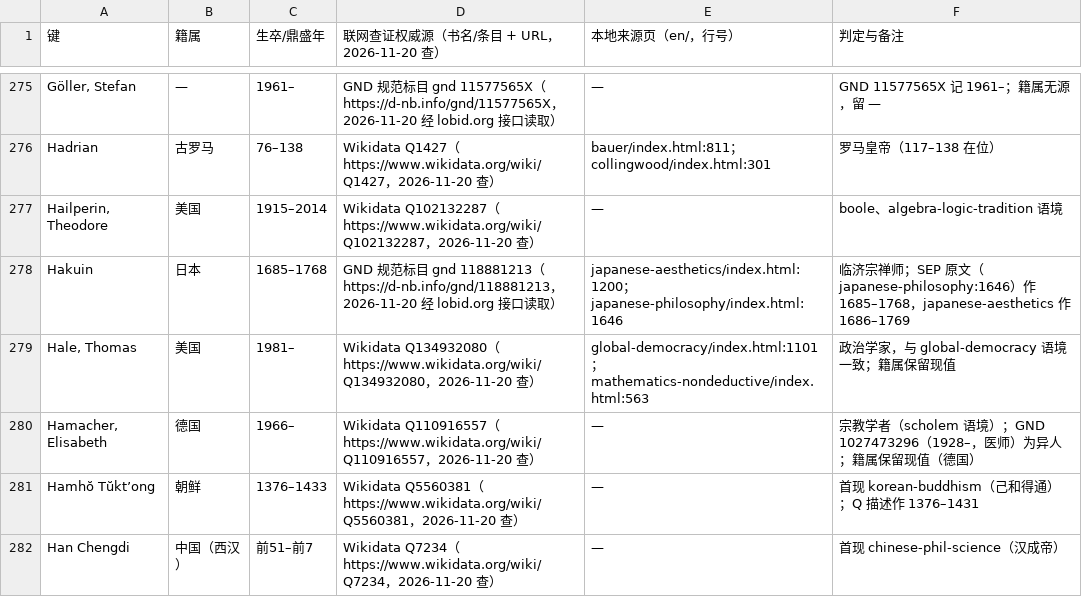
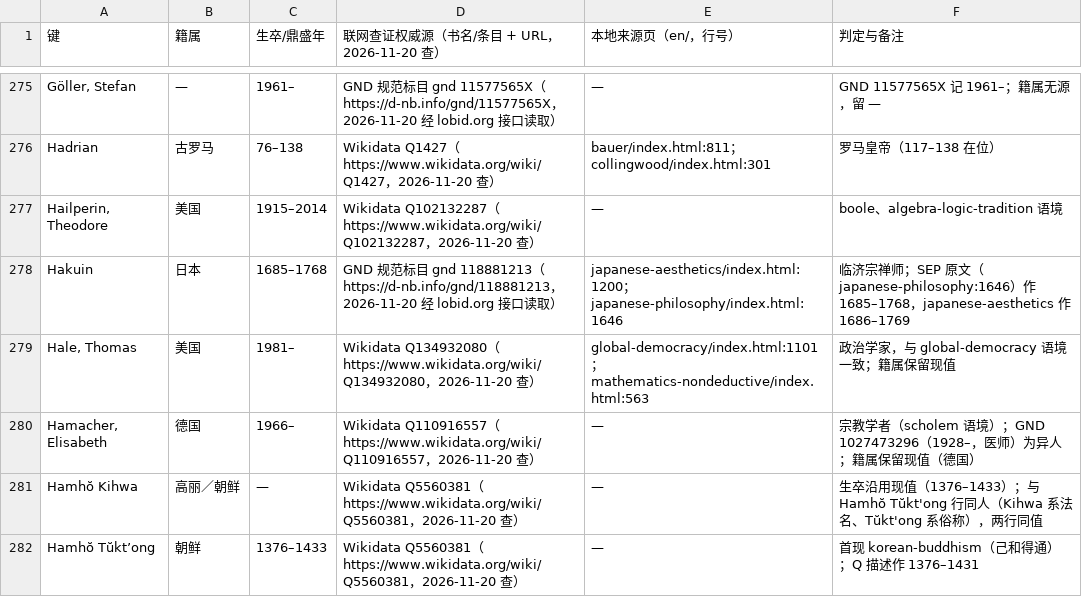
Before and after one commit to taophilosophy/SEP-CN, a TSV file: specs/013-person-attribution/results/verify-2026-11-20-people.tsv, drawn as a sheet; only a part is shown, gaps mark what is left out; the shorter side is filled out with more unchanged rows; the diff covers the shown part only; the diff names each change by its address in the sheet, - before the commit and + after, or states it on an @@ line.

Commit message:
人名表逐行研判第十七批 s17（180 行，Ha–Ib 已填段复核）：KEEP 173、FIX 2（桓谭旧值 fl.2023 系机采污染清值、Hartlib 专长误植改排）、FILL 5（含 Hamhŏ Kihwa 与 Tŭkt'ong 同人判定），凭证 1,033 行，缺项告警 976→972

```diff
--- a/specs/013-person-attribution/results/verify-2026-11-20-people.tsv
+++ b/specs/013-person-attribution/results/verify-2026-11-20-people.tsv
+row 281: Hamhŏ Kihwa | 高丽／朝鲜 | — | Wikidata Q5560381（https://www.wikidata.org/wiki/Q5560381，2026-11-20 查） | — | 生卒沿用现值（1376–1433）；与 Hamhŏ Tŭkt'ong 行同人（Kihwa 系法名、Tŭkt'ong 系俗称），两行同值
```
Also changed, not shown: 6 added rows elsewhere in this file, 3 other files.
